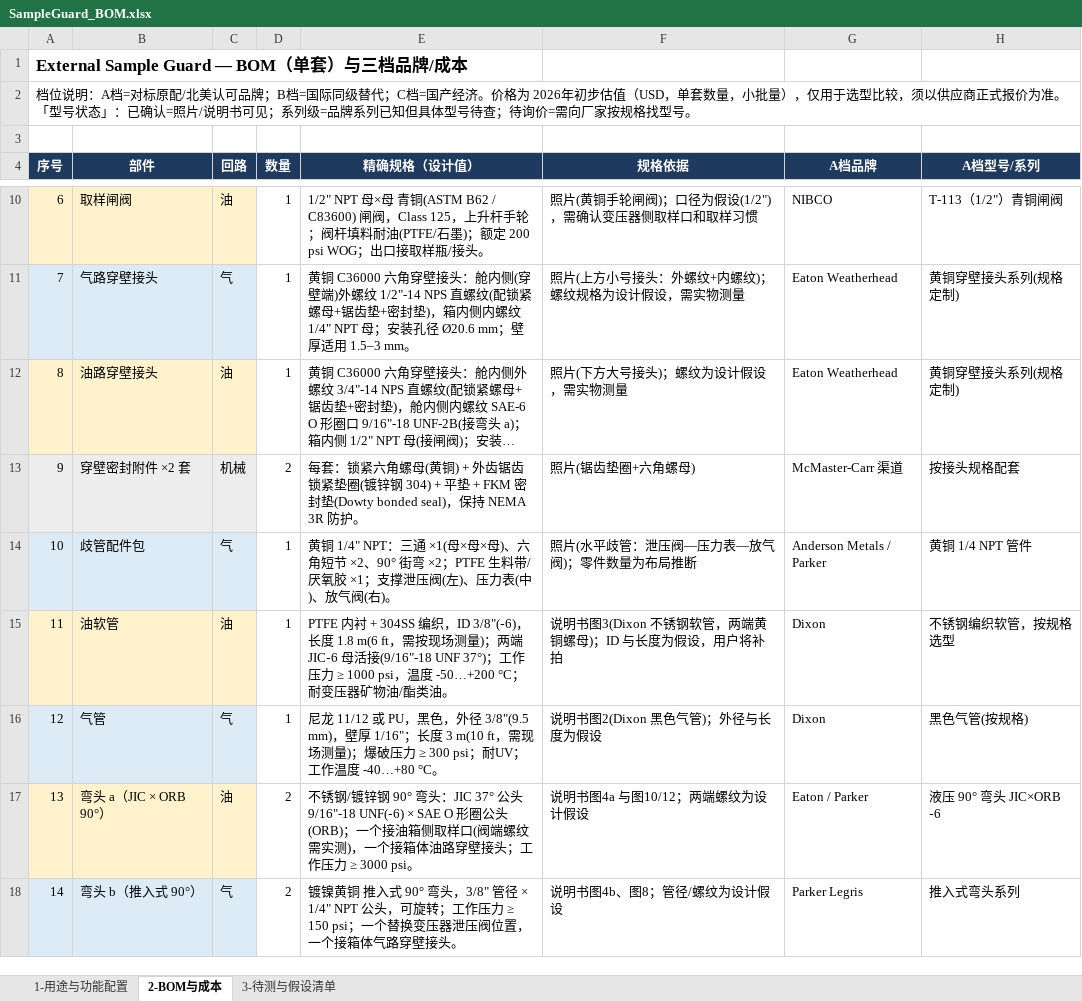
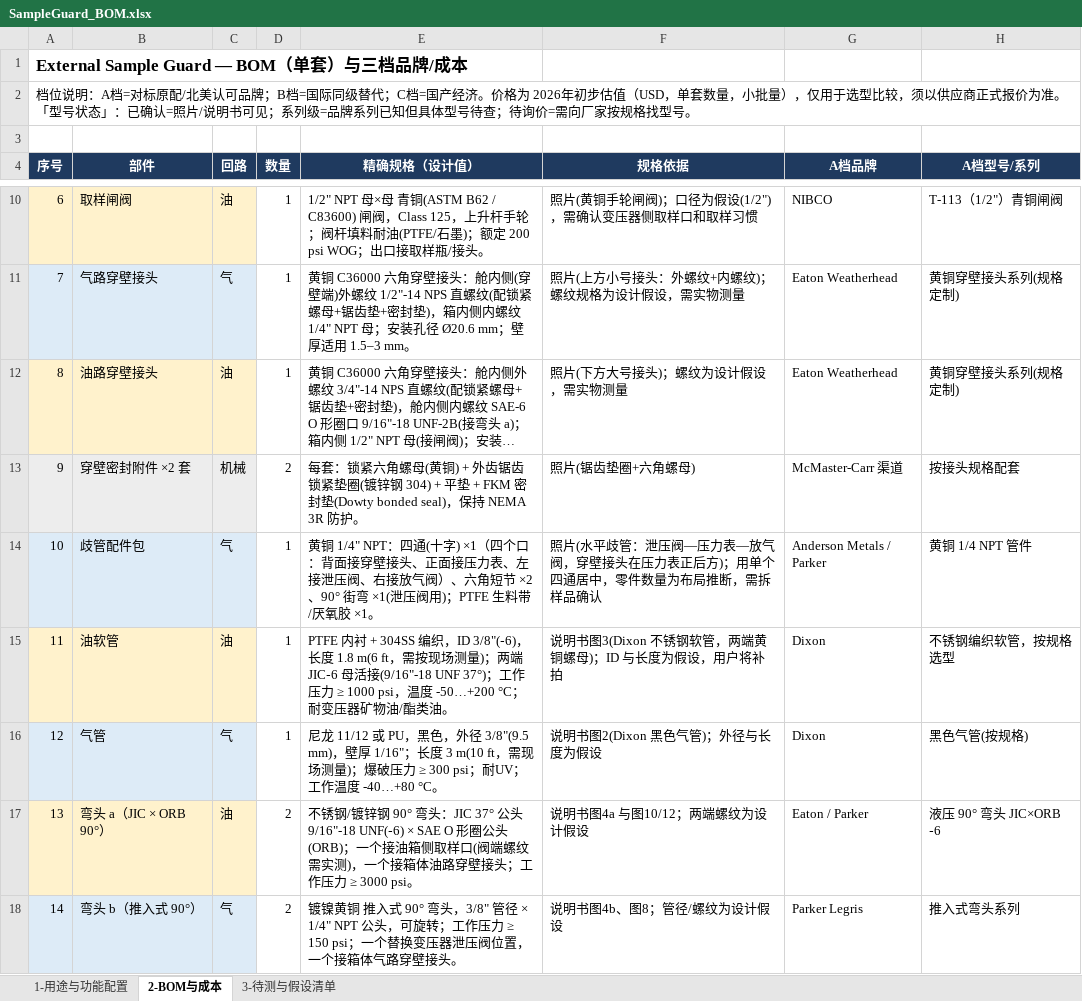
Before and after one commit to keenkid2010/claude_v1, an Excel workbook: sample_guard/SampleGuard_BOM.xlsx, sheet 2-BOM与成本, drawn as a sheet; only a part is shown, gaps mark what is left out; long unchanged cells end in …; values as stored, in another font and other column widths than the file's, no borders; the diff names each change by its address in the sheet, - before the commit and + after, or states it on an @@ line.

```diff
--- a/sample_guard/SampleGuard_BOM.xlsx (sheet 2-BOM与成本)
+++ b/sample_guard/SampleGuard_BOM.xlsx (sheet 2-BOM与成本)
-E14 (精确规格（设计值）): …1/4" NPT：三通 ×1(母×母×母)、六角短节 ×2、90° 街弯 ×2；PTFE 生料带/厌氧胶 ×1；支撑泄压阀(左)、压力表(中)、放气阀(右)。
+E14 (精确规格（设计值）): …1/4" NPT：四通(十字) ×1（四个口：背面接穿壁接头、正面接压力表、左接泄压阀、右接放气阀）、六角短节 ×2、90° 街弯 ×1(泄压阀用)；PTFE 生料带/厌氧胶 ×1。
-F14 (规格依据): 照片(水平歧管：泄压阀—压力表—放气阀)；零件数量为布局推断
+F14 (规格依据): 照片(水平歧管：泄压阀—压力表—放气阀，穿壁接头在压力表正后方)；用单个四通居中，零件数量为布局推断，需拆样品确认
```
Also changed, not shown: sheet 1-用途与功能配置, 3 other files.
